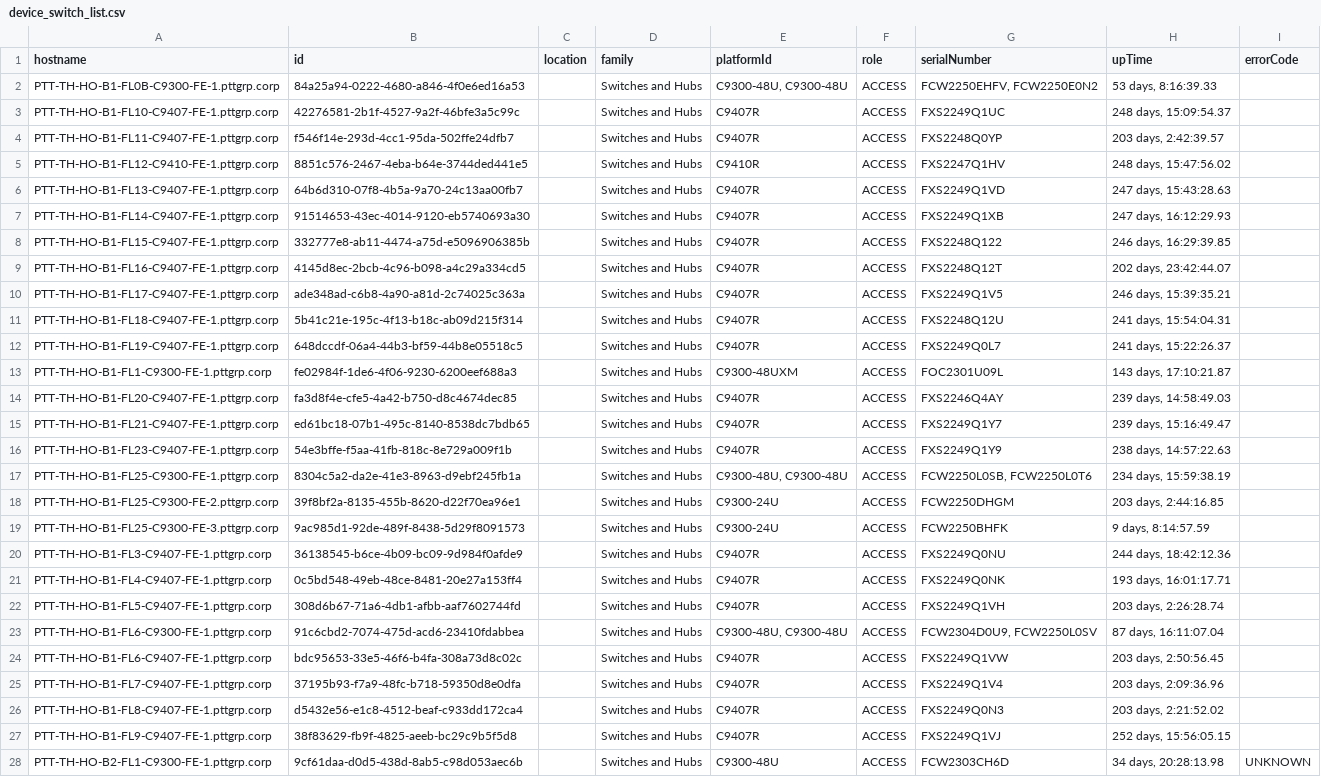
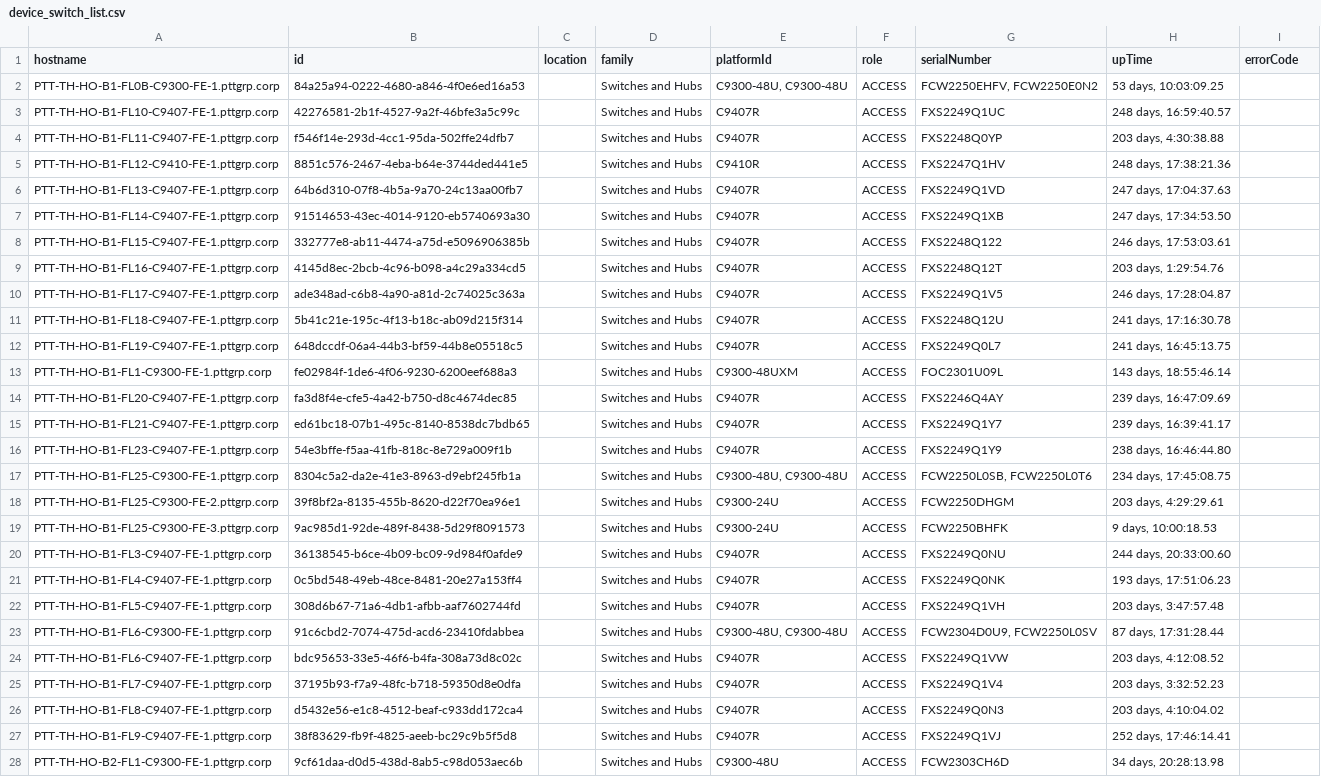
Before and after one commit to cthanavat/2019_dnac_coding, a CSV file: _codeData/deviceList/device_switch_list.csv, drawn as a sheet; only a part is shown; the diff covers the shown part only; the diff names each change by its address in the sheet, - before the commit and + after, or states it on an @@ line.

Commit message:
modified:   _codeData/_init_cache.txt 	new file:   _codeData/deviceList/.~lock.device_switch_list.csv# 	modified:   _codeData/deviceList/device_switch_list.csv 	modified:   _codeData/deviceList/device_wireless_list.csv 	modified:   dnac-nbapi-modules.py

```diff
--- a/_codeData/deviceList/device_switch_list.csv
+++ b/_codeData/deviceList/device_switch_list.csv
-H2 (upTime): 53 days, 8:16:39.33
+H2 (upTime): 53 days, 10:03:09.25
-H3 (upTime): 248 days, 15:09:54.37
+H3 (upTime): 248 days, 16:59:40.57
-H4 (upTime): 203 days, 2:42:39.57
+H4 (upTime): 203 days, 4:30:38.88
-H5 (upTime): 248 days, 15:47:56.02
+H5 (upTime): 248 days, 17:38:21.36
-H6 (upTime): 247 days, 15:43:28.63
+H6 (upTime): 247 days, 17:04:37.63
-H7 (upTime): 247 days, 16:12:29.93
+H7 (upTime): 247 days, 17:34:53.50
-H8 (upTime): 246 days, 16:29:39.85
+H8 (upTime): 246 days, 17:53:03.61
-H9 (upTime): 202 days, 23:42:44.07
+H9 (upTime): 203 days, 1:29:54.76
-H10 (upTime): 246 days, 15:39:35.21
+H10 (upTime): 246 days, 17:28:04.87
-H11 (upTime): 241 days, 15:54:04.31
+H11 (upTime): 241 days, 17:16:30.78
-H12 (upTime): 241 days, 15:22:26.37
+H12 (upTime): 241 days, 16:45:13.75
-H13 (upTime): 143 days, 17:10:21.87
+H13 (upTime): 143 days, 18:55:46.14
-H14 (upTime): 239 days, 14:58:49.03
+H14 (upTime): 239 days, 16:47:09.69
-H15 (upTime): 239 days, 15:16:49.47
+H15 (upTime): 239 days, 16:39:41.17
-H16 (upTime): 238 days, 14:57:22.63
+H16 (upTime): 238 days, 16:46:44.80
-H17 (upTime): 234 days, 15:59:38.19
+H17 (upTime): 234 days, 17:45:08.75
-H18 (upTime): 203 days, 2:44:16.85
+H18 (upTime): 203 days, 4:29:29.61
-H19 (upTime): 9 days, 8:14:57.59
+H19 (upTime): 9 days, 10:00:18.53
-H20 (upTime): 244 days, 18:42:12.36
+H20 (upTime): 244 days, 20:33:00.60
-H21 (upTime): 193 days, 16:01:17.71
+H21 (upTime): 193 days, 17:51:06.23
-H22 (upTime): 203 days, 2:26:28.74
+H22 (upTime): 203 days, 3:47:57.48
-H23 (upTime): 87 days, 16:11:07.04
+H23 (upTime): 87 days, 17:31:28.44
-H24 (upTime): 203 days, 2:50:56.45
+H24 (upTime): 203 days, 4:12:08.52
-H25 (upTime): 203 days, 2:09:36.96
+H25 (upTime): 203 days, 3:32:52.23
-H26 (upTime): 203 days, 2:21:52.02
+H26 (upTime): 203 days, 4:10:04.02
-H27 (upTime): 252 days, 15:56:05.15
+H27 (upTime): 252 days, 17:46:14.41
-I28 (errorCode): UNKNOWN
+I28 (errorCode): (empty)
```
Also changed, not shown: 28 edited cells elsewhere in this file, _codeData/deviceList/device_wireless_list.csv, 3 other files.
